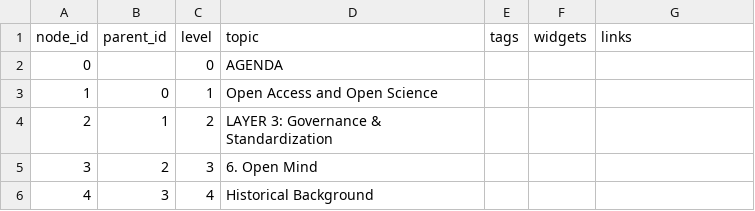
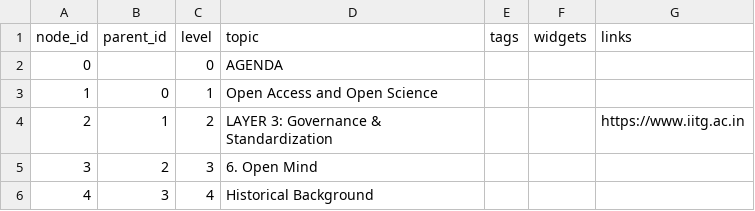
Before and after one commit to tkguha/oa, a CSV file: oaos.csv, drawn as a sheet; only a part is shown.

Commit message:
Update oaos.csv

```diff
--- a/oaos.csv
+++ b/oaos.csv
@@ -3,3 +3,3 @@ node_id,parent_id,level,topic,tags,widgets,links
 1,0,1,Open Access and Open Science,,,
-2,1,2,LAYER 3: Governance & Standardization,,,
+2,1,2,LAYER 3: Governance & Standardization,,,https://www.iitg.ac.in
 3,2,3,6. Open Mind,,,
```
